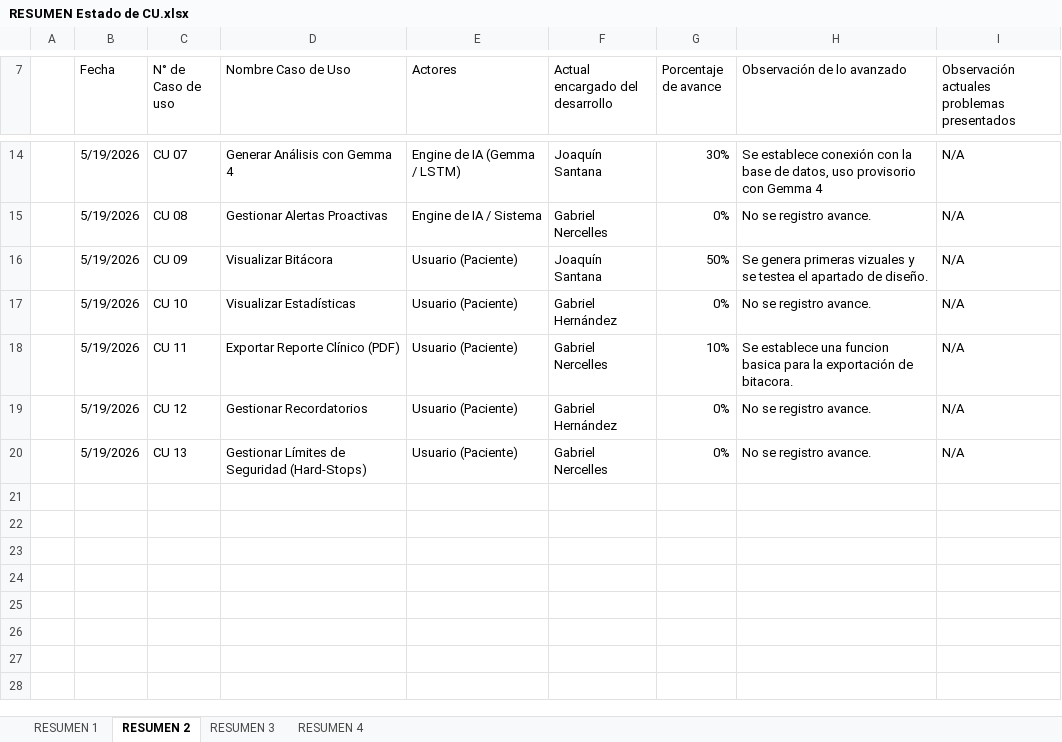
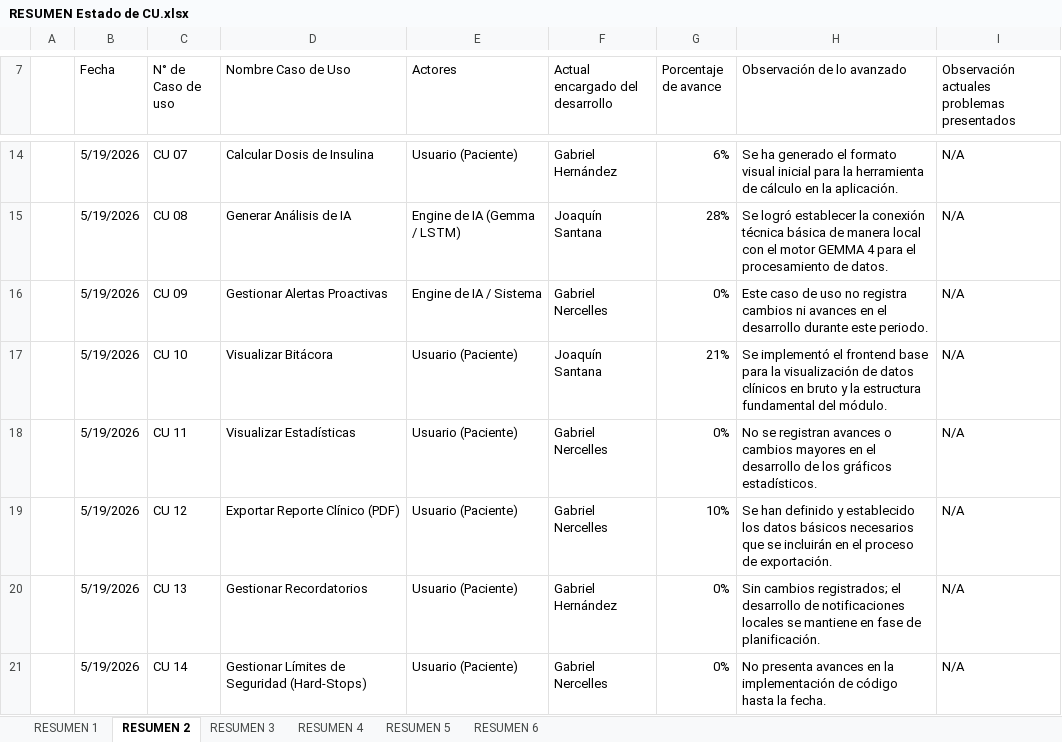
Before and after one commit to NeutroFury/VitalSY, an Excel workbook: Documentación/RESUMEN Estado de CU.xlsx, sheet RESUMEN 2, drawn as a sheet; only a part is shown, gaps mark what is left out; values as stored, in another font and other column widths than the file's, no cell formats; the diff covers the shown part only; the diff names each change by its address in the sheet, - before the commit and + after, or states it on an @@ line.

Commit message:
Subiendo los nuevos avances a mi rama

```diff
--- a/Documentación/RESUMEN Estado de CU.xlsx (sheet RESUMEN 2)
+++ b/Documentación/RESUMEN Estado de CU.xlsx (sheet RESUMEN 2)
+sheet tab: RESUMEN 5
+sheet tab: RESUMEN 6
-D14 (Nombre Caso de Uso): Generar Análisis con Gemma 4
+D14 (Nombre Caso de Uso): Calcular Dosis de Insulina
-E14 (Actores): Engine de IA (Gemma / LSTM)
+E14 (Actores): Usuario (Paciente)
-F14 (Actual encargado del desarrollo): Joaquín Santana
+F14 (Actual encargado del desarrollo): Gabriel Hernández
-G14 (Porcentaje de avance): 30%
+G14 (Porcentaje de avance): 6%
-H14 (Observación de lo avanzado): Se establece conexión con la base de datos, uso provisorio con Gemma 4
+H14 (Observación de lo avanzado): Se ha generado el formato visual inicial para la herramienta de cálculo en la aplicación.
-D15 (Nombre Caso de Uso): Gestionar Alertas Proactivas
+D15 (Nombre Caso de Uso): Generar Análisis de IA
-E15 (Actores): Engine de IA / Sistema
+E15 (Actores): Engine de IA (Gemma / LSTM)
-F15 (Actual encargado del desarrollo): Gabriel Nercelles
+F15 (Actual encargado del desarrollo): Joaquín Santana
-G15 (Porcentaje de avance): 0%
+G15 (Porcentaje de avance): 28%
-H15 (Observación de lo avanzado): No se registro avance.
+H15 (Observación de lo avanzado): Se logró establecer la conexión técnica básica de manera local con el motor GEMMA 4 para el procesamiento de datos.
-D16 (Nombre Caso de Uso): Visualizar Bitácora
+D16 (Nombre Caso de Uso): Gestionar Alertas Proactivas
-E16 (Actores): Usuario (Paciente)
+E16 (Actores): Engine de IA / Sistema
-F16 (Actual encargado del desarrollo): Joaquín Santana
+F16 (Actual encargado del desarrollo): Gabriel Nercelles
-G16 (Porcentaje de avance): 50%
+G16 (Porcentaje de avance): 0%
-H16 (Observación de lo avanzado): Se genera primeras vizuales y se testea el apartado de diseño.
+H16 (Observación de lo avanzado): Este caso de uso no registra cambios ni avances en el desarrollo durante este periodo.
-D17 (Nombre Caso de Uso): Visualizar Estadísticas
+D17 (Nombre Caso de Uso): Visualizar Bitácora
-F17 (Actual encargado del desarrollo): Gabriel Hernández
+F17 (Actual encargado del desarrollo): Joaquín Santana
-G17 (Porcentaje de avance): 0%
+G17 (Porcentaje de avance): 21%
-H17 (Observación de lo avanzado): No se registro avance.
+H17 (Observación de lo avanzado): Se implementó el frontend base para la visualización de datos clínicos en bruto y la estructura fundamental del módulo.
-D18 (Nombre Caso de Uso): Exportar Reporte Clínico (PDF)
+D18 (Nombre Caso de Uso): Visualizar Estadísticas
-G18 (Porcentaje de avance): 10%
+G18 (Porcentaje de avance): 0%
-H18 (Observación de lo avanzado): Se establece una funcion basica para la exportación de bitacora.
+H18 (Observación de lo avanzado): No se registran avances o cambios mayores en el desarrollo de los gráficos estadísticos.
-D19 (Nombre Caso de Uso): Gestionar Recordatorios
+D19 (Nombre Caso de Uso): Exportar Reporte Clínico (PDF)
-F19 (Actual encargado del desarrollo): Gabriel Hernández
+F19 (Actual encargado del desarrollo): Gabriel Nercelles
-G19 (Porcentaje de avance): 0%
+G19 (Porcentaje de avance): 10%
-H19 (Observación de lo avanzado): No se registro avance.
+H19 (Observación de lo avanzado): Se han definido y establecido los datos básicos necesarios que se incluirán en el proceso de exportación.
-D20 (Nombre Caso de Uso): Gestionar Límites de Seguridad (Hard-Stops)
+D20 (Nombre Caso de Uso): Gestionar Recordatorios
-F20 (Actual encargado del desarrollo): Gabriel Nercelles
+F20 (Actual encargado del desarrollo): Gabriel Hernández
-H20 (Observación de lo avanzado): No se registro avance.
+H20 (Observación de lo avanzado): Sin cambios registrados; el desarrollo de notificaciones locales se mantiene en fase de planificación.
+row 21:  | 5/19/2026 | CU 14 | Gestionar Límites de Seguridad (Hard-Stops) | Usuario (Paciente) | Gabriel Nercelles | 0% | No presenta avances en la implementación de código hasta la fecha. | N/A
```
Also changed, not shown: 29 edited cells elsewhere in this sheet, sheet RESUMEN 3, sheet RESUMEN 4, sheet RESUMEN 1, cell formats, 3 other files.
